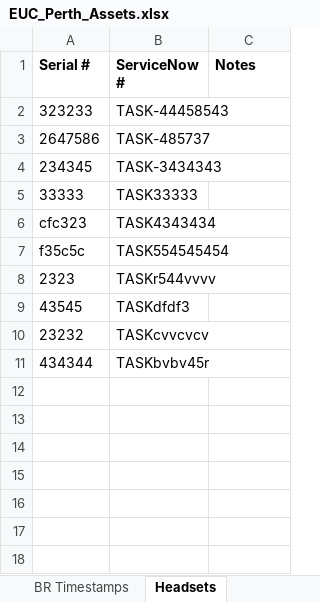
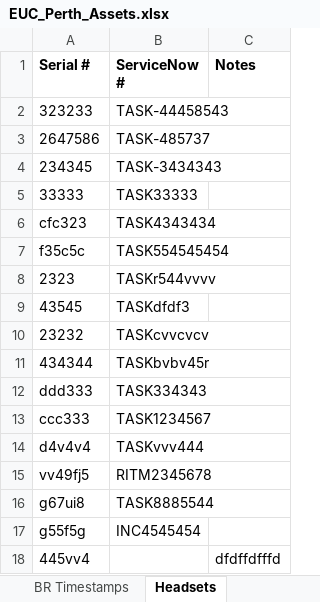
Before and after one commit to m4cd4r4/EUC_AM, an Excel workbook: EUC_Perth_Assets.xlsx, sheet Headsets, drawn as a sheet; values as stored, in another font and other column widths than the file's, no borders; the diff names each change by its address in the sheet, - before the commit and + after, or states it on an @@ line.

```diff
--- a/EUC_Perth_Assets.xlsx (sheet Headsets)
+++ b/EUC_Perth_Assets.xlsx (sheet Headsets)
+row 12: ddd333 | TASK334343
+row 13: ccc333 | TASK1234567
+row 14: d4v4v4 | TASKvvv444
+row 15: vv49fj5 | RITM2345678
+row 16: g67ui8 | TASK8885544
+row 17: g55f5g | INC4545454
+row 18: 445vv4 |  | dfdffdfffd
```
Also changed, not shown: sheet 4.2 Timestamps, sheet All SANs, sheet 4.2 Items, sheet BR Timestamps, PYINSTALLER - Copy all required files to here to create an executable (.exe)/EUC_Perth_Assets.xlsx, 28 other files.
